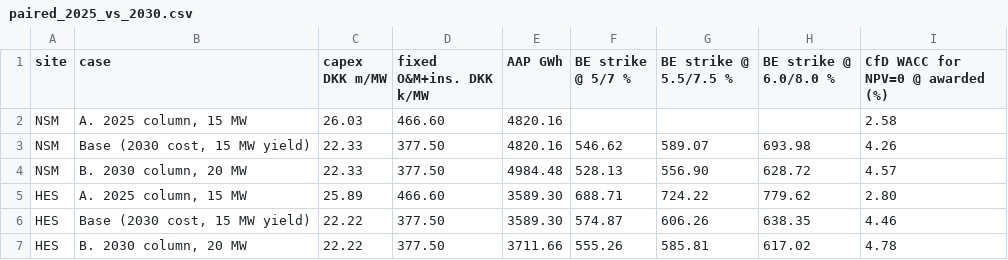
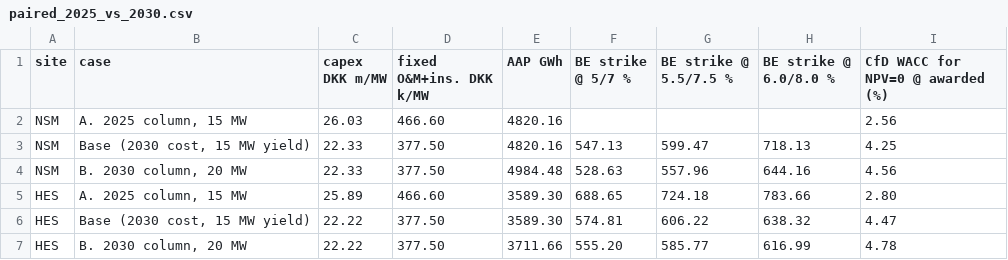
Before and after one commit to fergal567/danish-offshore-cfd-bid-model, a CSV file: step5/outputs/paired_2025_vs_2030.csv, drawn as a sheet.

```diff
--- a/step5/outputs/paired_2025_vs_2030.csv
+++ b/step5/outputs/paired_2025_vs_2030.csv
@@ -1,7 +1,7 @@
 site,case,capex DKK m/MW,fixed O&M+ins. DKK k/MW,AAP GWh,BE strike @ 5/7 %,BE strike @ 5.5/7.5 %,BE strike @ 6.0/8.0 %,CfD WACC for NPV=0 @ awarded (%)
-NSM,"A. 2025 column, 15 MW",26.03,466.60,4820.16,,,,2.58
-NSM,"Base (2030 cost, 15 MW yield)",22.33,377.50,4820.16,546.62,589.07,693.98,4.26
-NSM,"B. 2030 column, 20 MW",22.33,377.50,4984.48,528.13,556.90,628.72,4.57
-HES,"A. 2025 column, 15 MW",25.89,466.60,3589.30,688.71,724.22,779.62,2.80
-HES,"Base (2030 cost, 15 MW yield)",22.22,377.50,3589.30,574.87,606.26,638.35,4.46
-HES,"B. 2030 column, 20 MW",22.22,377.50,3711.66,555.26,585.81,617.02,4.78
+NSM,"A. 2025 column, 15 MW",26.03,466.60,4820.16,,,,2.56
+NSM,"Base (2030 cost, 15 MW yield)",22.33,377.50,4820.16,547.13,599.47,718.13,4.25
+NSM,"B. 2030 column, 20 MW",22.33,377.50,4984.48,528.63,557.96,644.16,4.56
+HES,"A. 2025 column, 15 MW",25.89,466.60,3589.30,688.65,724.18,783.66,2.80
+HES,"Base (2030 cost, 15 MW yield)",22.22,377.50,3589.30,574.81,606.22,638.32,4.47
+HES,"B. 2030 column, 20 MW",22.22,377.50,3711.66,555.20,585.77,616.99,4.78
```
Also changed, not shown: step5/outputs/breakeven_strike_grid.csv, step5/outputs/cashflows_base_HES.csv, 20 other files.
